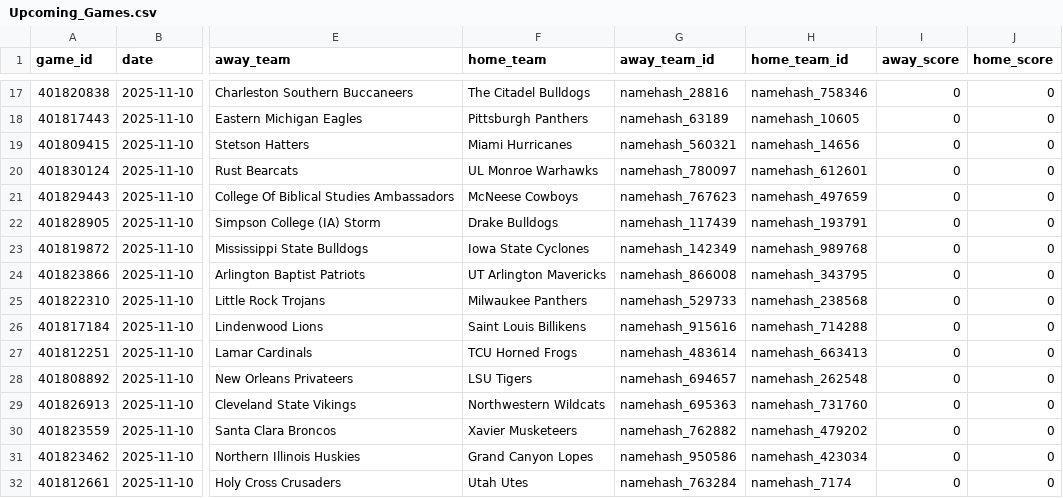
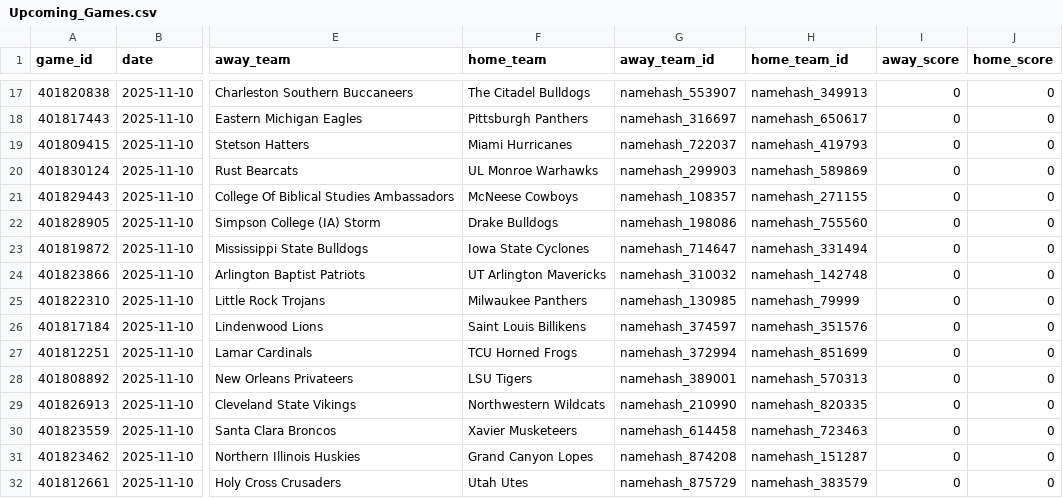
Before and after one commit to jgamblin/NCAA-Prediction, a CSV file: data/Upcoming_Games.csv, drawn as a sheet; only a part is shown, gaps mark what is left out; the diff covers the shown part only; the diff names each change by its address in the sheet, - before the commit and + after, or states it on an @@ line.

```diff
--- a/data/Upcoming_Games.csv
+++ b/data/Upcoming_Games.csv
-G17 (away_team_id): namehash_28816
+G17 (away_team_id): namehash_553907
-H17 (home_team_id): namehash_758346
+H17 (home_team_id): namehash_349913
-G18 (away_team_id): namehash_63189
+G18 (away_team_id): namehash_316697
-H18 (home_team_id): namehash_10605
+H18 (home_team_id): namehash_650617
-G19 (away_team_id): namehash_560321
+G19 (away_team_id): namehash_722037
-H19 (home_team_id): namehash_14656
+H19 (home_team_id): namehash_419793
-G20 (away_team_id): namehash_780097
+G20 (away_team_id): namehash_299903
-H20 (home_team_id): namehash_612601
+H20 (home_team_id): namehash_589869
-G21 (away_team_id): namehash_767623
+G21 (away_team_id): namehash_108357
-H21 (home_team_id): namehash_497659
+H21 (home_team_id): namehash_271155
-G22 (away_team_id): namehash_117439
+G22 (away_team_id): namehash_198086
-H22 (home_team_id): namehash_193791
+H22 (home_team_id): namehash_755560
-G23 (away_team_id): namehash_142349
+G23 (away_team_id): namehash_714647
-H23 (home_team_id): namehash_989768
+H23 (home_team_id): namehash_331494
-G24 (away_team_id): namehash_866008
+G24 (away_team_id): namehash_310032
-H24 (home_team_id): namehash_343795
+H24 (home_team_id): namehash_142748
-G25 (away_team_id): namehash_529733
+G25 (away_team_id): namehash_130985
-H25 (home_team_id): namehash_238568
+H25 (home_team_id): namehash_79999
-G26 (away_team_id): namehash_915616
+G26 (away_team_id): namehash_374597
-H26 (home_team_id): namehash_714288
+H26 (home_team_id): namehash_351576
-G27 (away_team_id): namehash_483614
+G27 (away_team_id): namehash_372994
-H27 (home_team_id): namehash_663413
+H27 (home_team_id): namehash_851699
-G28 (away_team_id): namehash_694657
+G28 (away_team_id): namehash_389001
-H28 (home_team_id): namehash_262548
+H28 (home_team_id): namehash_570313
-G29 (away_team_id): namehash_695363
+G29 (away_team_id): namehash_210990
-H29 (home_team_id): namehash_731760
+H29 (home_team_id): namehash_820335
-G30 (away_team_id): namehash_762882
+G30 (away_team_id): namehash_614458
-H30 (home_team_id): namehash_479202
+H30 (home_team_id): namehash_723463
-G31 (away_team_id): namehash_950586
+G31 (away_team_id): namehash_874208
-H31 (home_team_id): namehash_423034
+H31 (home_team_id): namehash_151287
-G32 (away_team_id): namehash_763284
+G32 (away_team_id): namehash_875729
-H32 (home_team_id): namehash_7174
+H32 (home_team_id): namehash_383579
```
Also changed, not shown: 41 edited cells elsewhere in this file, data/NCAA_Game_Predictions.csv, data/prediction_log.csv, 4 other files.
